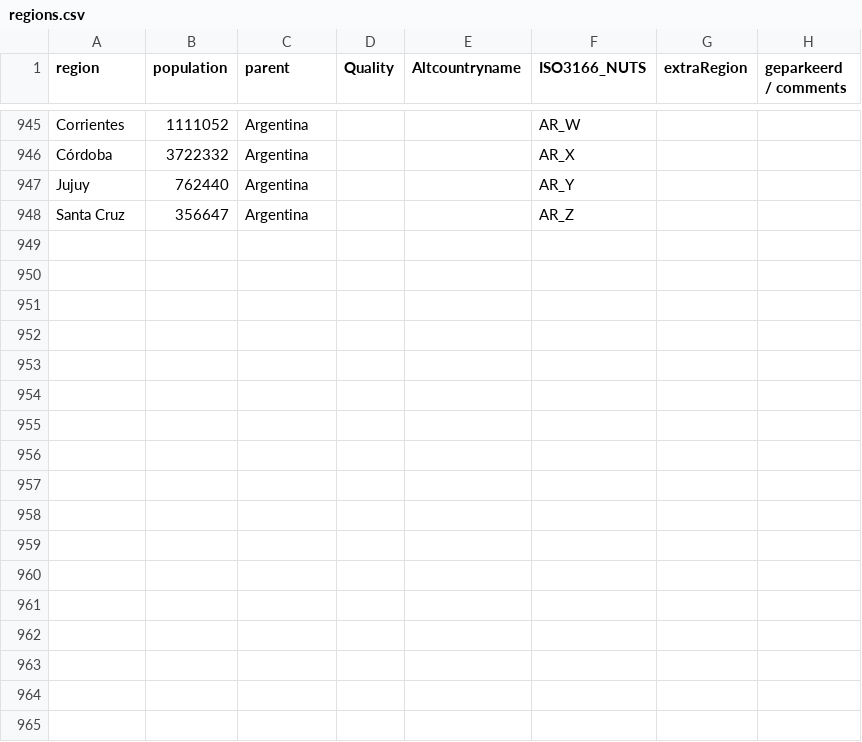
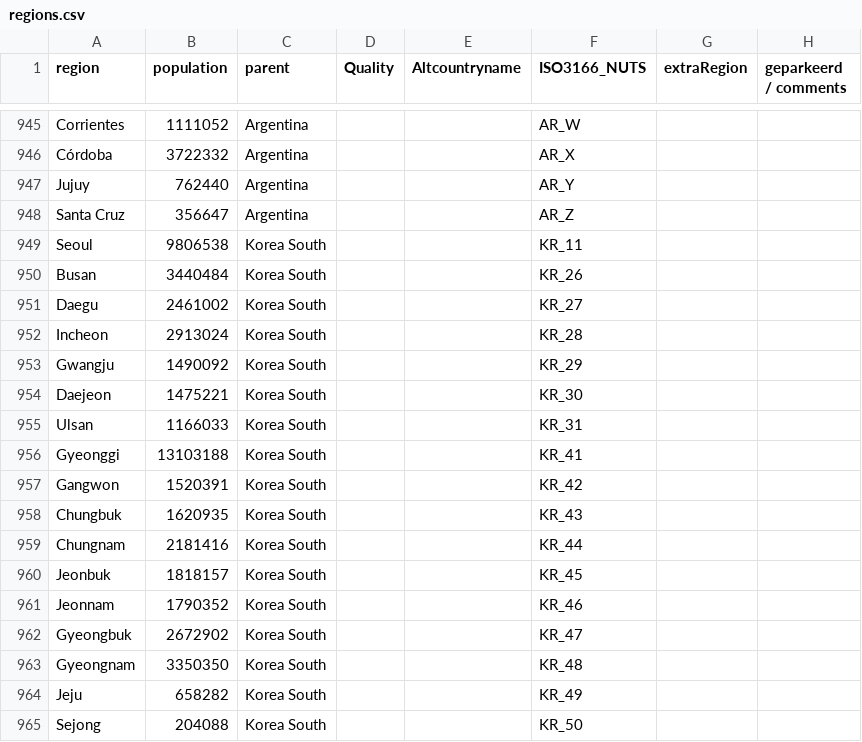
Before and after one commit to Datagraver/Covid-19-base, a CSV file: regions.csv, drawn as a sheet; only a part is shown, gaps mark what is left out.

```diff
--- a/regions.csv
+++ b/regions.csv
@@ -948 +948,18 @@ Jujuy,762440,Argentina,,,AR_Y,,
 Santa Cruz,356647,Argentina,,,AR_Z,,
+Seoul,9806538,Korea South,,,KR_11,,
+Busan,3440484,Korea South,,,KR_26,,
+Daegu,2461002,Korea South,,,KR_27,,
+Incheon,2913024,Korea South,,,KR_28,,
+Gwangju,1490092,Korea South,,,KR_29,,
+Daejeon,1475221,Korea South,,,KR_30,,
+Ulsan,1166033,Korea South,,,KR_31,,
+Gyeonggi,13103188,Korea South,,,KR_41,,
+Gangwon,1520391,Korea South,,,KR_42,,
+Chungbuk,1620935,Korea South,,,KR_43,,
+Chungnam,2181416,Korea South,,,KR_44,,
+Jeonbuk,1818157,Korea South,,,KR_45,,
+Jeonnam,1790352,Korea South,,,KR_46,,
+Gyeongbuk,2672902,Korea South,,,KR_47,,
+Gyeongnam,3350350,Korea South,,,KR_48,,
+Jeju,658282,Korea South,,,KR_49,,
+Sejong,204088,Korea South,,,KR_50,,
```
Also changed, not shown: events.csv, 3 other files.
